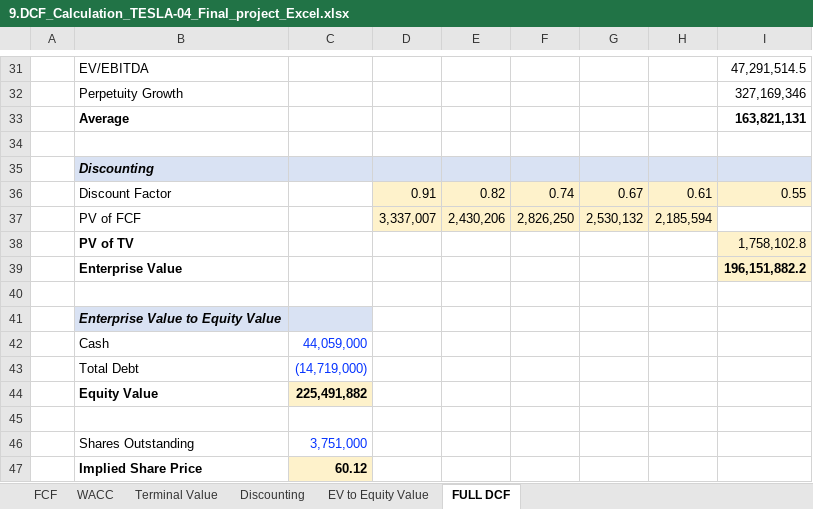
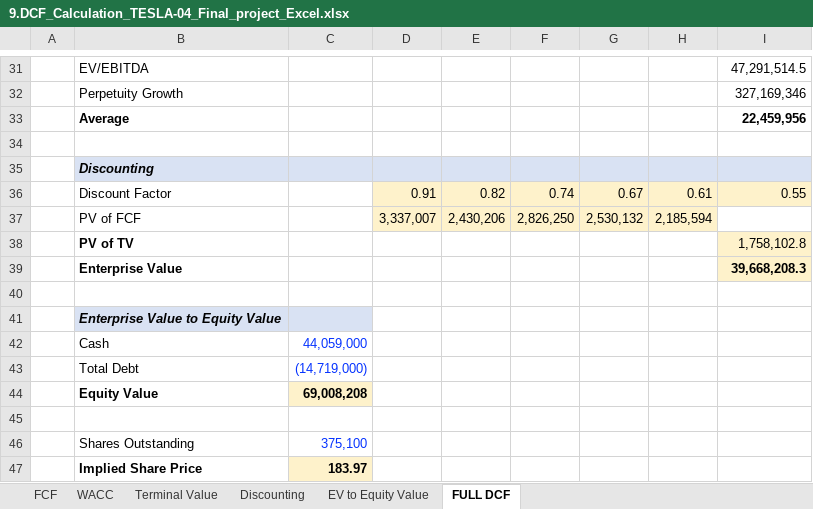
Before and after one commit to govindp16/45-Day-s_Internship_projects, an Excel workbook: 9.DCF_Calculation_TESLA-04_Final_project_Excel.xlsx, sheet FULL DCF, drawn as a sheet; only a part is shown, gaps mark what is left out; values as stored, in another font and other column widths than the file's, no borders; the diff names each change by its address in the sheet, - before the commit and + after, or states it on an @@ line.

```diff
--- a/9.DCF_Calculation_TESLA-04_Final_project_Excel.xlsx (sheet FULL DCF)
+++ b/9.DCF_Calculation_TESLA-04_Final_project_Excel.xlsx (sheet FULL DCF)
-I33: 163,821,131
+I33: 22,459,956
-I39: 196,151,882.2
+I39: 39,668,208.3
-C44: 225,491,882
+C44: 69,008,208
-C46: 3,751,000
+C46: 375,100
-C47: 60.12
+C47: 183.97
```
Also changed, not shown: sheet EV to Equity Value, sheet Discounting, sheet Terminal Value.
